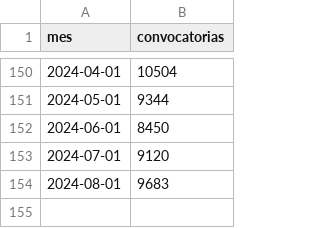
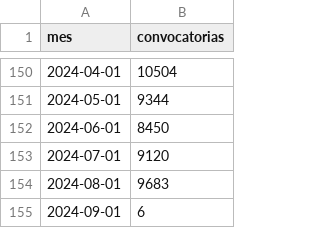
Before and after one commit to sociedatos/bo-convocatorias_publicas, a CSV file: indice.csv, drawn as a sheet; only a part is shown, gaps mark what is left out.

```diff
--- a/indice.csv
+++ b/indice.csv
@@ -154 +154,2 @@ mes,convocatorias
 2024-08-01,9683
+2024-09-01,6
```
Also changed, not shown: 1 other file.
